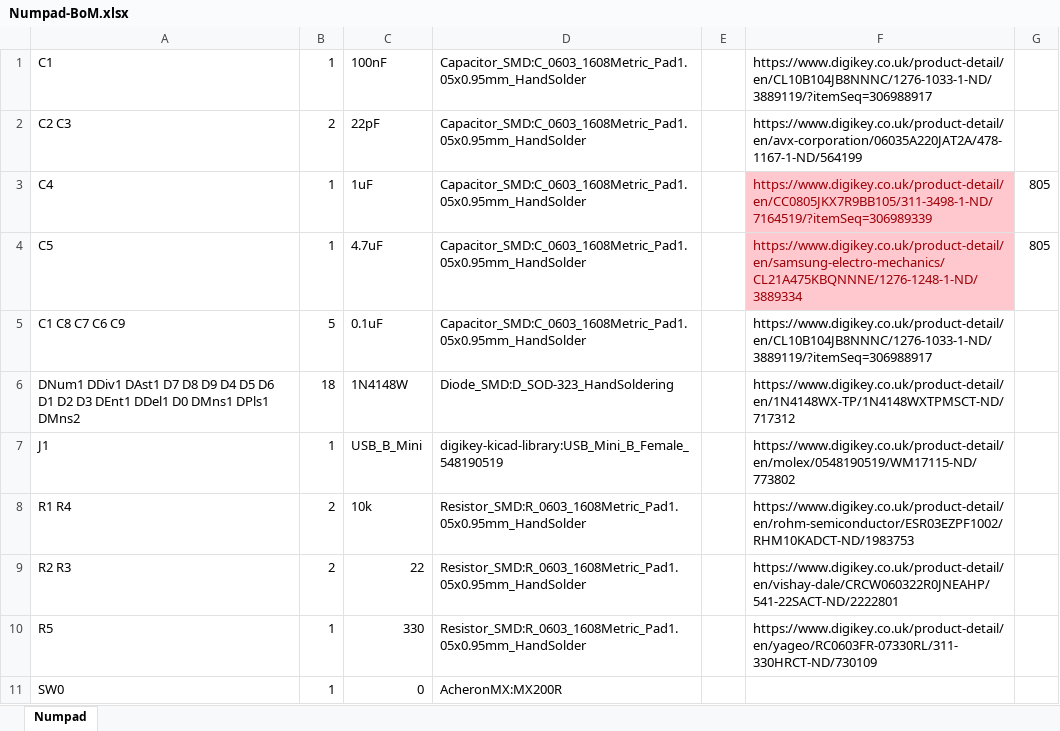
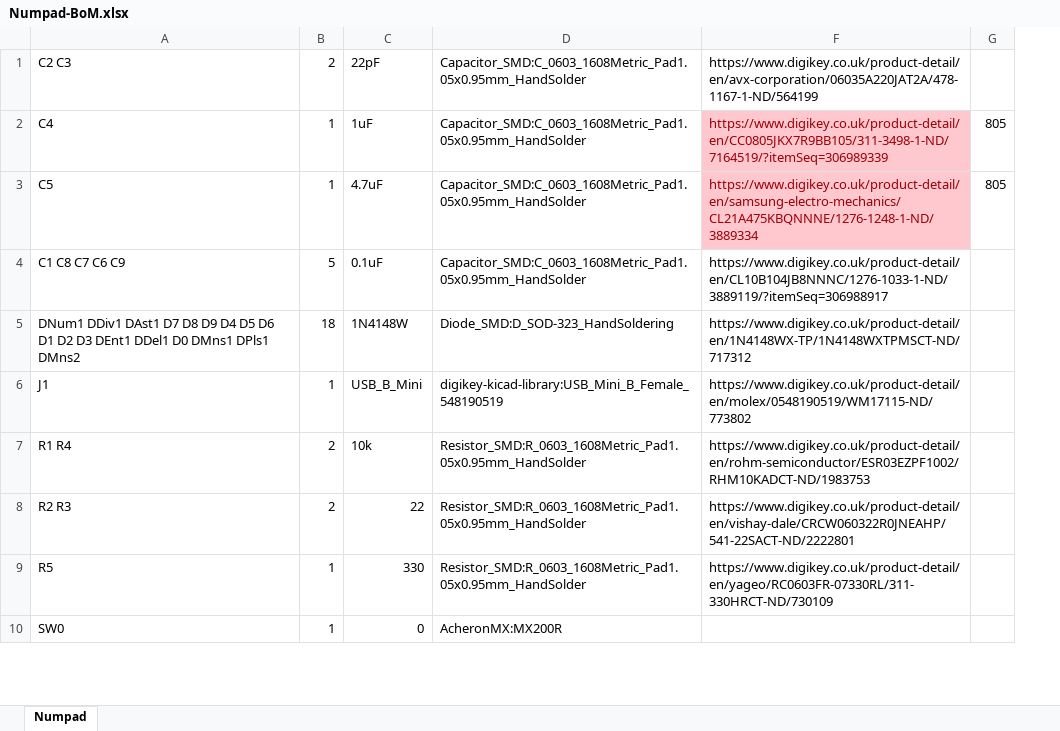
Before and after one commit to brcopping/numpad, an Excel workbook: Numpad-BoM.xlsx, sheet Numpad, drawn as a sheet; only a part is shown; values as stored, in another font and other column widths than the file's, no borders; removed rows and columns are numbered as before the commit, all else as after; the diff names each change by its address in the sheet, - before the commit and + after, or states it on an @@ line.

```diff
--- a/Numpad-BoM.xlsx (sheet Numpad)
+++ b/Numpad-BoM.xlsx (sheet Numpad)
@@ column E hidden, empty @@
-row 1: C1 | 1 | 100nF | Capacitor_SMD:C_0603_1608Metric_Pad1.05x0.95mm_HandSolder |  | https://www.digikey.co.uk/product-detail/en/CL10B104JB8NNNC/1276-1033-1-ND/3889119/?itemSeq=306988917
```
Also changed, not shown: 4 other files.
